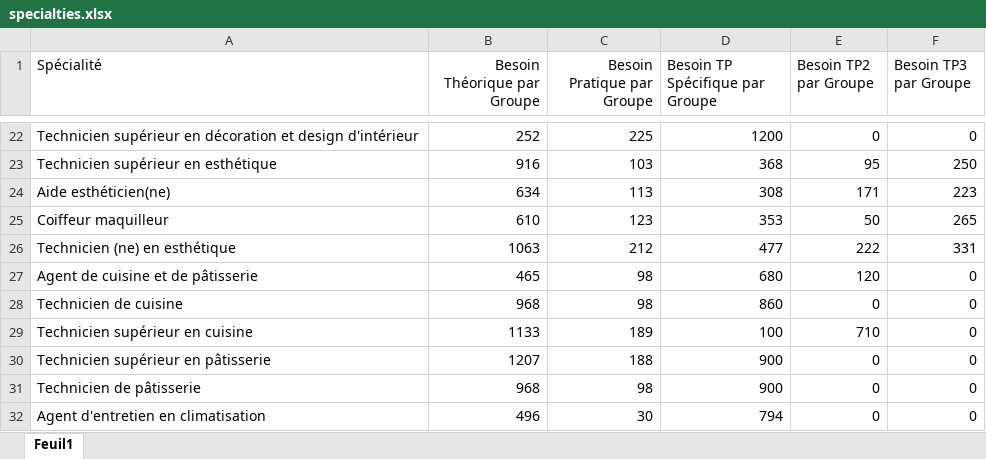
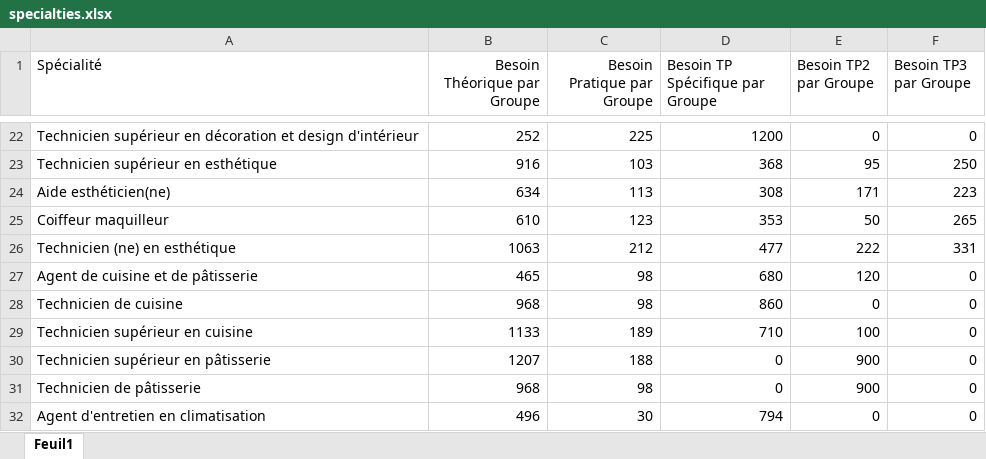
Before and after one commit to hyamy030303/capacite-app-05, an Excel workbook: public/specialties.xlsx, sheet Feuil1, drawn as a sheet; only a part is shown, gaps mark what is left out; values as stored, in another font and other column widths than the file's, no borders; the diff names each change by its address in the sheet, - before the commit and + after, or states it on an @@ line.

Commit message:
تحديث ملف الاكسل

```diff
--- a/public/specialties.xlsx (sheet Feuil1)
+++ b/public/specialties.xlsx (sheet Feuil1)
-D29 (Besoin TP Spécifique par Groupe): 100
+D29 (Besoin TP Spécifique par Groupe): 710
-E29 (Besoin TP2 par Groupe): 710
+E29 (Besoin TP2 par Groupe): 100
-D30:D31 (Besoin TP Spécifique par Groupe): 900
+D30:D31 (Besoin TP Spécifique par Groupe): 0
-E30:E31 (Besoin TP2 par Groupe): 0
+E30:E31 (Besoin TP2 par Groupe): 900
```
